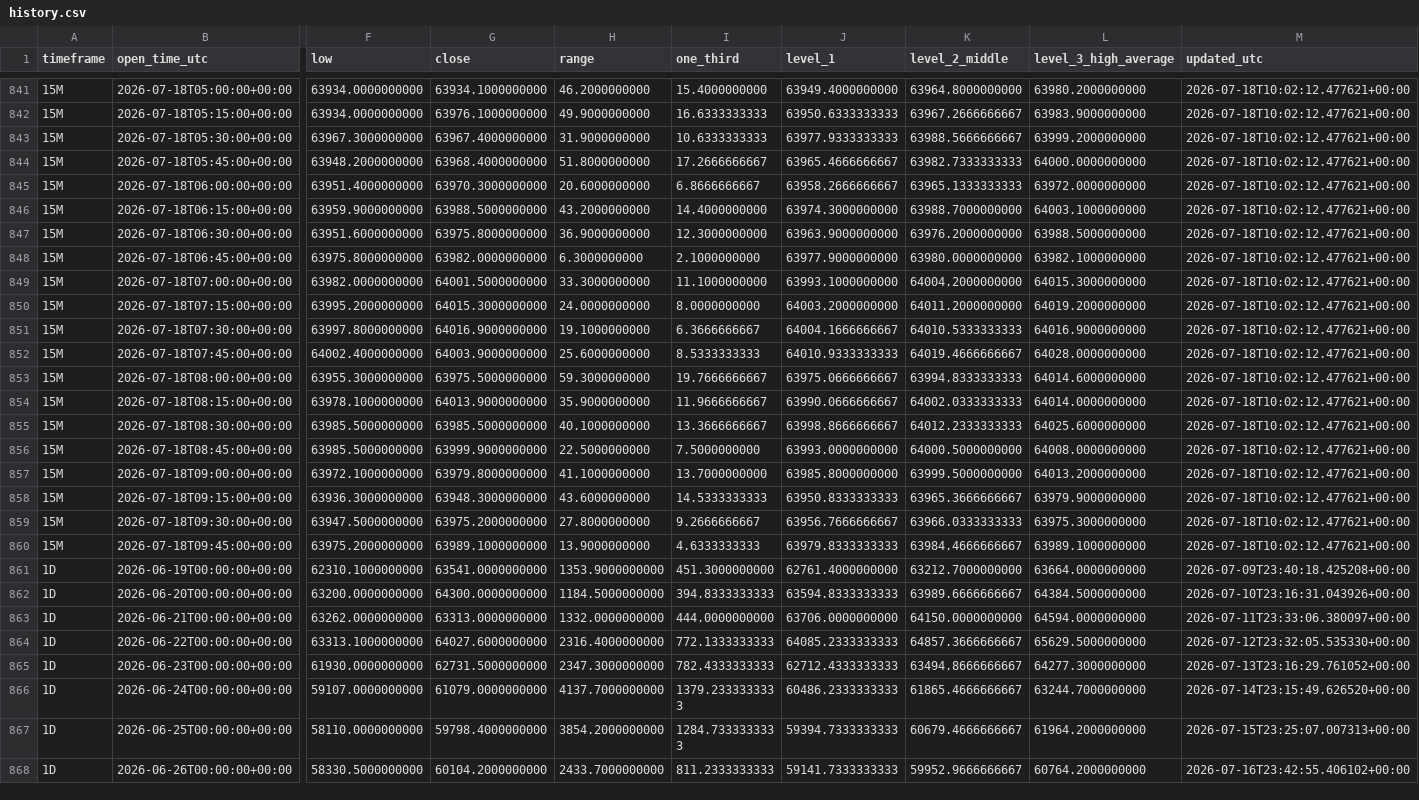
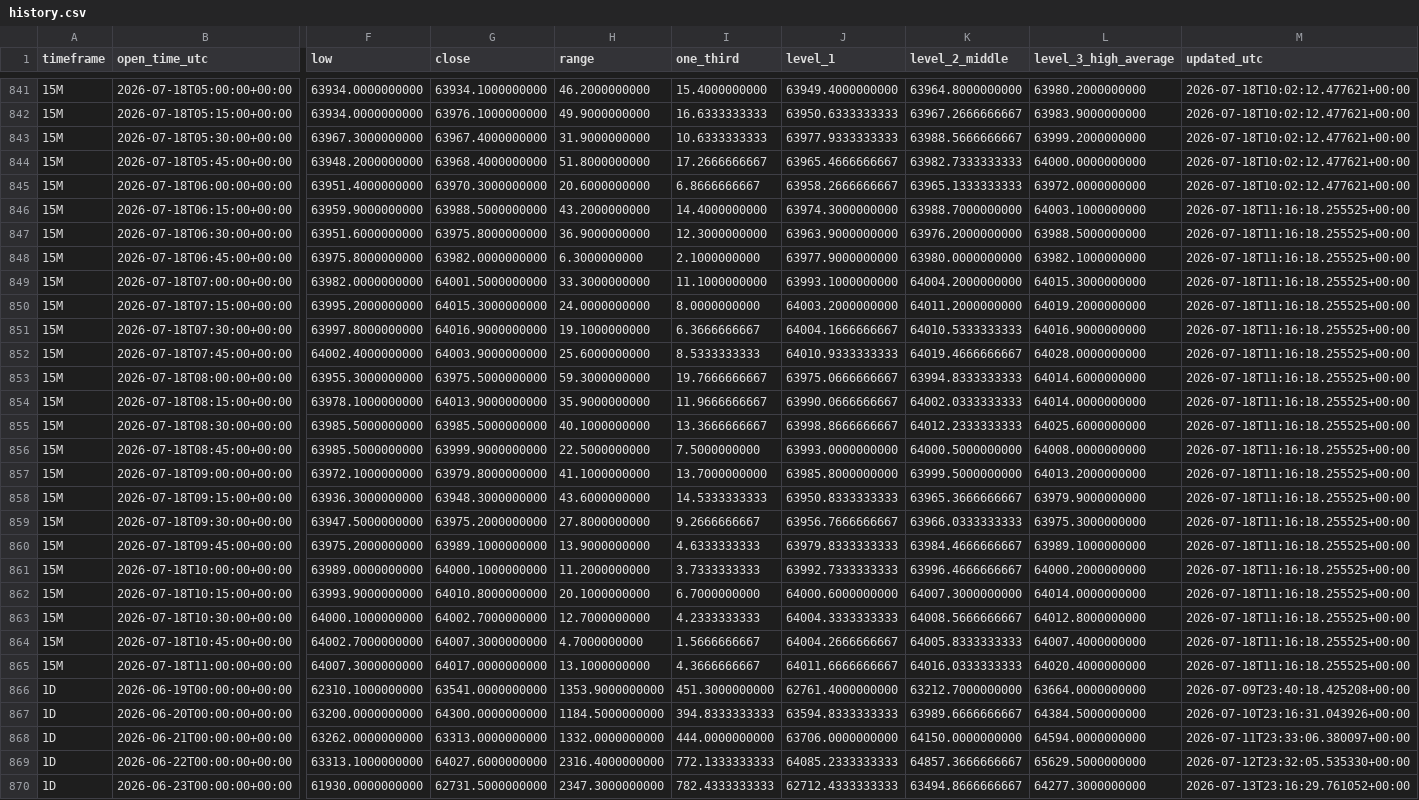
Before and after one commit to Einsteinmonkey/BTCRuleof3rds4hrs, a CSV file: results/history.csv, drawn as a sheet; only a part is shown, gaps mark what is left out; the shorter side is filled out with more unchanged rows; rows hold the shown columns only; the diff covers the shown part only; the diff names each change by its address in the sheet, - before the commit and + after, or states it on an @@ line.

```diff
--- a/results/history.csv
+++ b/results/history.csv
-M846:M860 (updated_utc): 2026-07-18T10:02:12.477621+00:00
+M846:M860 (updated_utc): 2026-07-18T11:16:18.255525+00:00
+row 861: 15M | 2026-07-18T10:00:00+00:00 | 63989.0000000000 | 64000.1000000000 | 11.2000000000 | 3.7333333333 | 63992.7333333333 | 63996.4666666667 | 64000.2000000000 | 2026-07-18T11:16:18.255525+00:00
+row 862: 15M | 2026-07-18T10:15:00+00:00 | 63993.9000000000 | 64010.8000000000 | 20.1000000000 | 6.7000000000 | 64000.6000000000 | 64007.3000000000 | 64014.0000000000 | 2026-07-18T11:16:18.255525+00:00
+row 863: 15M | 2026-07-18T10:30:00+00:00 | 64000.1000000000 | 64002.7000000000 | 12.7000000000 | 4.2333333333 | 64004.3333333333 | 64008.5666666667 | 64012.8000000000 | 2026-07-18T11:16:18.255525+00:00
+row 864: 15M | 2026-07-18T10:45:00+00:00 | 64002.7000000000 | 64007.3000000000 | 4.7000000000 | 1.5666666667 | 64004.2666666667 | 64005.8333333333 | 64007.4000000000 | 2026-07-18T11:16:18.255525+00:00
+row 865: 15M | 2026-07-18T11:00:00+00:00 | 64007.3000000000 | 64017.0000000000 | 13.1000000000 | 4.3666666667 | 64011.6666666667 | 64016.0333333333 | 64020.4000000000 | 2026-07-18T11:16:18.255525+00:00
```
Also changed, not shown: 1 added row and 59 edited cells elsewhere in this file, 4 other files.
